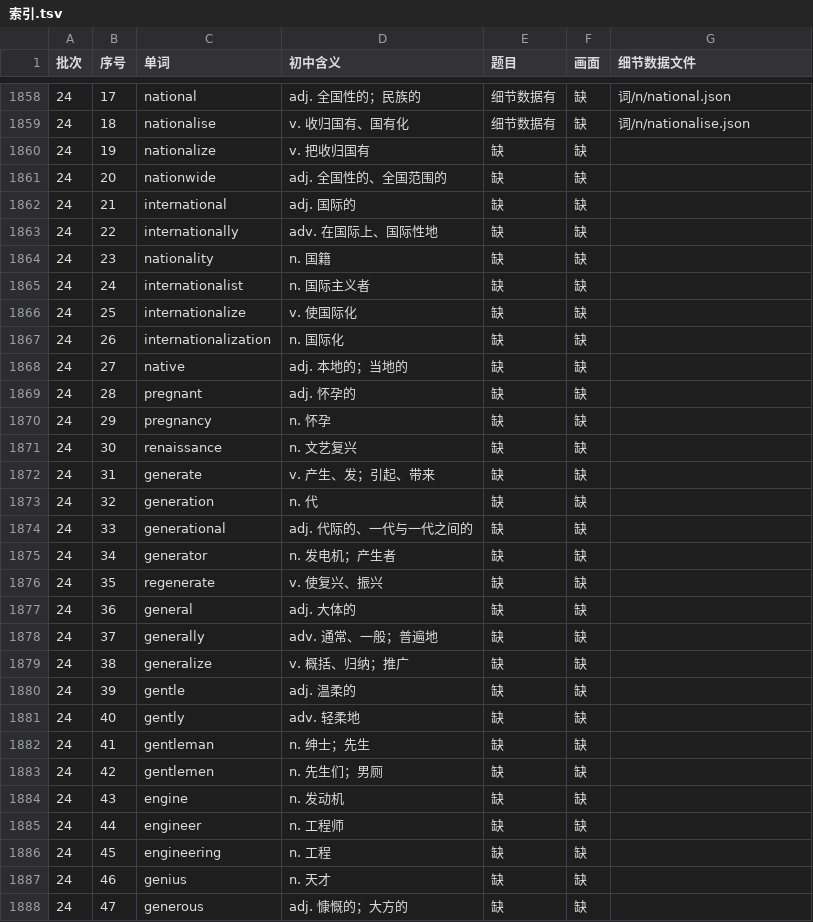
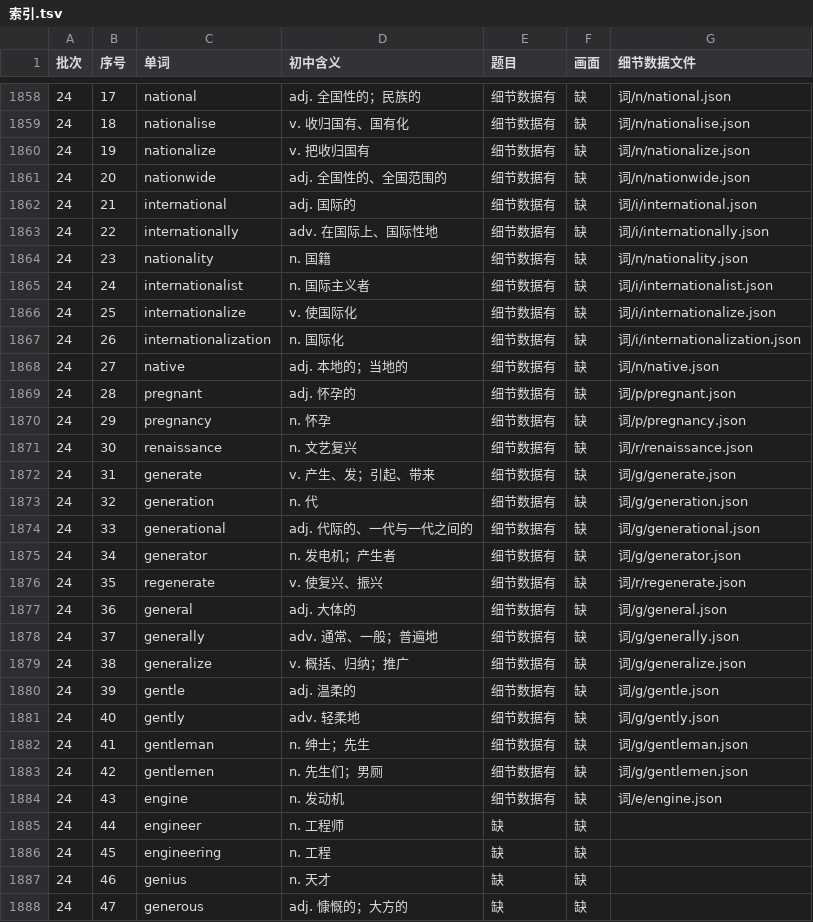
Before and after one commit to Jacklee15333/ciyuanchaifeng, a TSV file: 总表视频细节数据/索引.tsv, drawn as a sheet; only a part is shown, gaps mark what is left out.

Commit message:
总表视频细节数据：题目 25 个词（nationalize … engine）；累计 1875 个词

```diff
--- a/总表视频细节数据/索引.tsv
+++ b/总表视频细节数据/索引.tsv
@@ -1859,27 +1859,27 @@
 24	18	nationalise	v. 收归国有、国有化	细节数据有	缺	词/n/nationalise.json
-24	19	nationalize	v. 把收归国有	缺	缺	
-24	20	nationwide	adj. 全国性的、全国范围的	缺	缺	
-24	21	international	adj. 国际的	缺	缺	
-24	22	internationally	adv. 在国际上、国际性地	缺	缺	
-24	23	nationality	n. 国籍	缺	缺	
-24	24	internationalist	n. 国际主义者	缺	缺	
-24	25	internationalize	v. 使国际化	缺	缺	
-24	26	internationalization	n. 国际化	缺	缺	
-24	27	native	adj. 本地的；当地的	缺	缺	
-24	28	pregnant	adj. 怀孕的	缺	缺	
-24	29	pregnancy	n. 怀孕	缺	缺	
-24	30	renaissance	n. 文艺复兴	缺	缺	
-24	31	generate	v. 产生、发；引起、带来	缺	缺	
-24	32	generation	n. 代	缺	缺	
-24	33	generational	adj. 代际的、一代与一代之间的	缺	缺	
-24	34	generator	n. 发电机；产生者	缺	缺	
-24	35	regenerate	v. 使复兴、振兴	缺	缺	
-24	36	general	adj. 大体的	缺	缺	
-24	37	generally	adv. 通常、一般；普遍地	缺	缺	
-24	38	generalize	v. 概括、归纳；推广	缺	缺	
-24	39	gentle	adj. 温柔的	缺	缺	
-24	40	gently	adv. 轻柔地	缺	缺	
-24	41	gentleman	n. 绅士；先生	缺	缺	
-24	42	gentlemen	n. 先生们；男厕	缺	缺	
-24	43	engine	n. 发动机	缺	缺	
+24	19	nationalize	v. 把收归国有	细节数据有	缺	词/n/nationalize.json
+24	20	nationwide	adj. 全国性的、全国范围的	细节数据有	缺	词/n/nationwide.json
+24	21	international	adj. 国际的	细节数据有	缺	词/i/international.json
+24	22	internationally	adv. 在国际上、国际性地	细节数据有	缺	词/i/internationally.json
+24	23	nationality	n. 国籍	细节数据有	缺	词/n/nationality.json
+24	24	internationalist	n. 国际主义者	细节数据有	缺	词/i/internationalist.json
+24	25	internationalize	v. 使国际化	细节数据有	缺	词/i/internationalize.json
+24	26	internationalization	n. 国际化	细节数据有	缺	词/i/internationalization.json
+24	27	native	adj. 本地的；当地的	细节数据有	缺	词/n/native.json
+24	28	pregnant	adj. 怀孕的	细节数据有	缺	词/p/pregnant.json
+24	29	pregnancy	n. 怀孕	细节数据有	缺	词/p/pregnancy.json
+24	30	renaissance	n. 文艺复兴	细节数据有	缺	词/r/renaissance.json
+24	31	generate	v. 产生、发；引起、带来	细节数据有	缺	词/g/generate.json
+24	32	generation	n. 代	细节数据有	缺	词/g/generation.json
+24	33	generational	adj. 代际的、一代与一代之间的	细节数据有	缺	词/g/generational.json
+24	34	generator	n. 发电机；产生者	细节数据有	缺	词/g/generator.json
+24	35	regenerate	v. 使复兴、振兴	细节数据有	缺	词/r/regenerate.json
+24	36	general	adj. 大体的	细节数据有	缺	词/g/general.json
+24	37	generally	adv. 通常、一般；普遍地	细节数据有	缺	词/g/generally.json
+24	38	generalize	v. 概括、归纳；推广	细节数据有	缺	词/g/generalize.json
+24	39	gentle	adj. 温柔的	细节数据有	缺	词/g/gentle.json
+24	40	gently	adv. 轻柔地	细节数据有	缺	词/g/gently.json
+24	41	gentleman	n. 绅士；先生	细节数据有	缺	词/g/gentleman.json
+24	42	gentlemen	n. 先生们；男厕	细节数据有	缺	词/g/gentlemen.json
+24	43	engine	n. 发动机	细节数据有	缺	词/e/engine.json
 24	44	engineer	n. 工程师	缺	缺	
```
Also changed, not shown: 26 other files.
